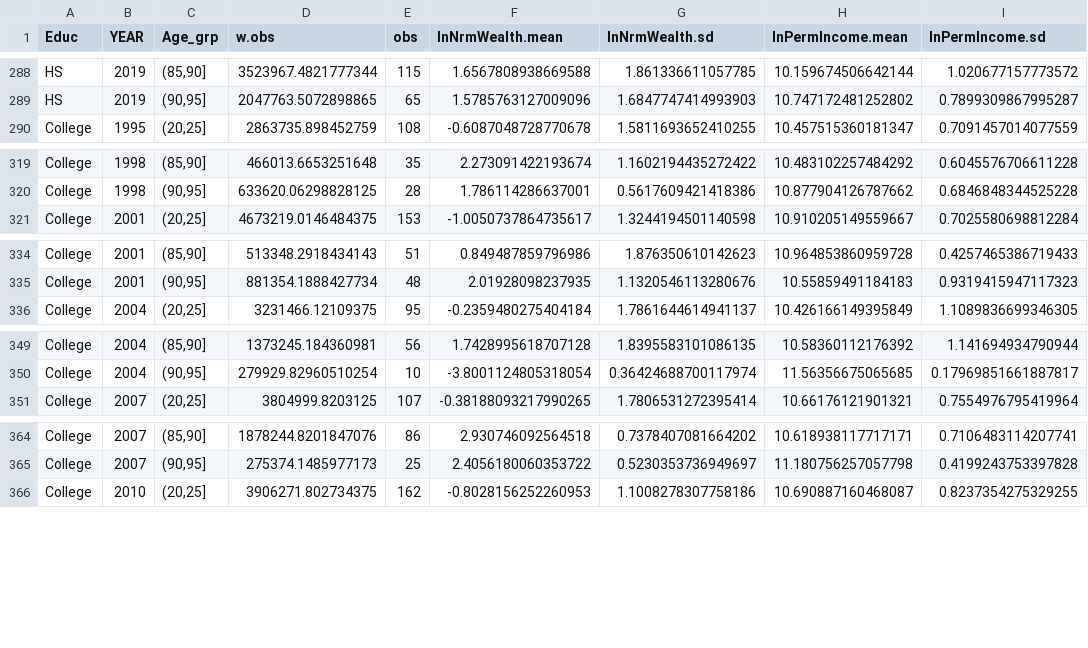
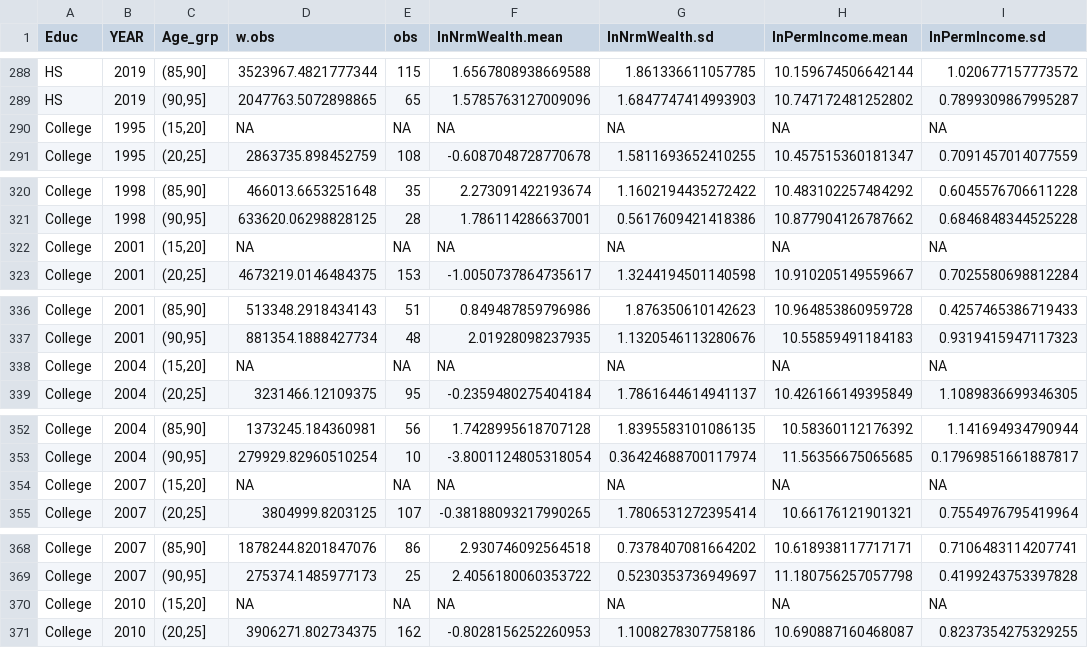
Before and after one commit to Mv77/SCF-IncWealthDist, a CSV file: WealthIncomeStats.csv, drawn as a sheet; only a part is shown, gaps mark what is left out; the diff covers the shown part only.

```diff
--- a/WealthIncomeStats.csv
+++ b/WealthIncomeStats.csv
@@ -289,2 +289,3 @@ HS,2019,"(85,90]",3523967.4821777344,115,1.6567808938669588,1.861336611057785,10
 HS,2019,"(90,95]",2047763.5072898865,65,1.5785763127009096,1.6847747414993903,10.747172481252802,0.7899309867995287
+College,1995,"(15,20]",NA,NA,NA,NA,NA,NA
 College,1995,"(20,25]",2863735.898452759,108,-0.6087048728770678,1.5811693652410255,10.457515360181347,0.7091457014077559
@@ -320,2 +321,3 @@ College,1998,"(85,90]",466013.6653251648,35,2.273091422193674,1.1602194435272422
 College,1998,"(90,95]",633620.06298828125,28,1.786114286637001,0.5617609421418386,10.877904126787662,0.6846848344525228
+College,2001,"(15,20]",NA,NA,NA,NA,NA,NA
 College,2001,"(20,25]",4673219.0146484375,153,-1.0050737864735617,1.3244194501140598,10.910205149559667,0.7025580698812284
@@ -335,2 +337,3 @@ College,2001,"(85,90]",513348.2918434143,51,0.849487859796986,1.876350610142623,
 College,2001,"(90,95]",881354.1888427734,48,2.01928098237935,1.1320546113280676,10.55859491184183,0.9319415947117323
+College,2004,"(15,20]",NA,NA,NA,NA,NA,NA
 College,2004,"(20,25]",3231466.12109375,95,-0.2359480275404184,1.7861644614941137,10.426166149395849,1.1089836699346305
@@ -350,2 +353,3 @@ College,2004,"(85,90]",1373245.184360981,56,1.7428995618707128,1.839558310108613
 College,2004,"(90,95]",279929.82960510254,10,-3.8001124805318054,0.36424688700117974,11.56356675065685,0.17969851661887817
+College,2007,"(15,20]",NA,NA,NA,NA,NA,NA
 College,2007,"(20,25]",3804999.8203125,107,-0.38188093217990265,1.7806531272395414,10.66176121901321,0.7554976795419964
@@ -365,2 +369,3 @@ College,2007,"(85,90]",1878244.8201847076,86,2.930746092564518,0.737840708166420
 College,2007,"(90,95]",275374.1485977173,25,2.4056180060353722,0.5230353736949697,11.180756257057798,0.4199243753397828
+College,2010,"(15,20]",NA,NA,NA,NA,NA,NA
 College,2010,"(20,25]",3906271.802734375,162,-0.8028156252260953,1.1008278307758186,10.690887160468087,0.8237354275329255
```
Also changed, not shown: 3 added rows elsewhere in this file, 2 other files.
